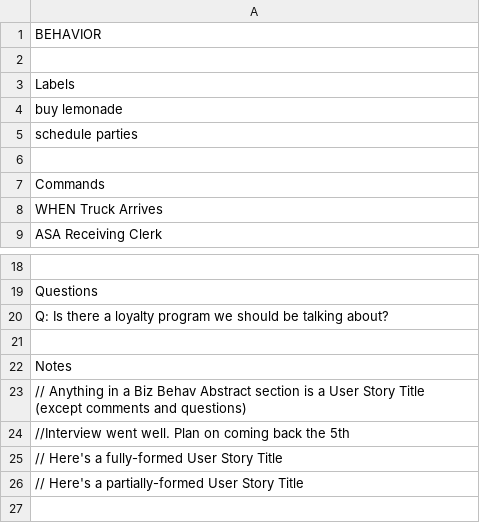
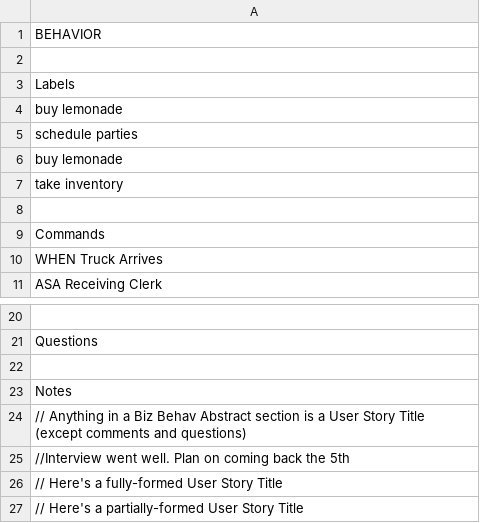
Before and after one commit to DanielBMarkham/easyam, a CSV file: easyam/bin/Debug/Behavior-Raw.csv, drawn as a sheet; only a part is shown, gaps mark what is left out; removed rows and columns are numbered as before the commit, all else as after; the diff names each change by its address in the sheet, - before the commit and + after, or states it on an @@ line.

```diff
--- a/easyam/bin/Debug/Behavior-Raw.csv
+++ b/easyam/bin/Debug/Behavior-Raw.csv
+row 6: buy lemonade
+row 7: take inventory
-row 20: Q: Is there a loyalty program we should be talking about?
```
Also changed, not shown: easyam/bin/Debug/InputFiles.csv, 7 other files.
